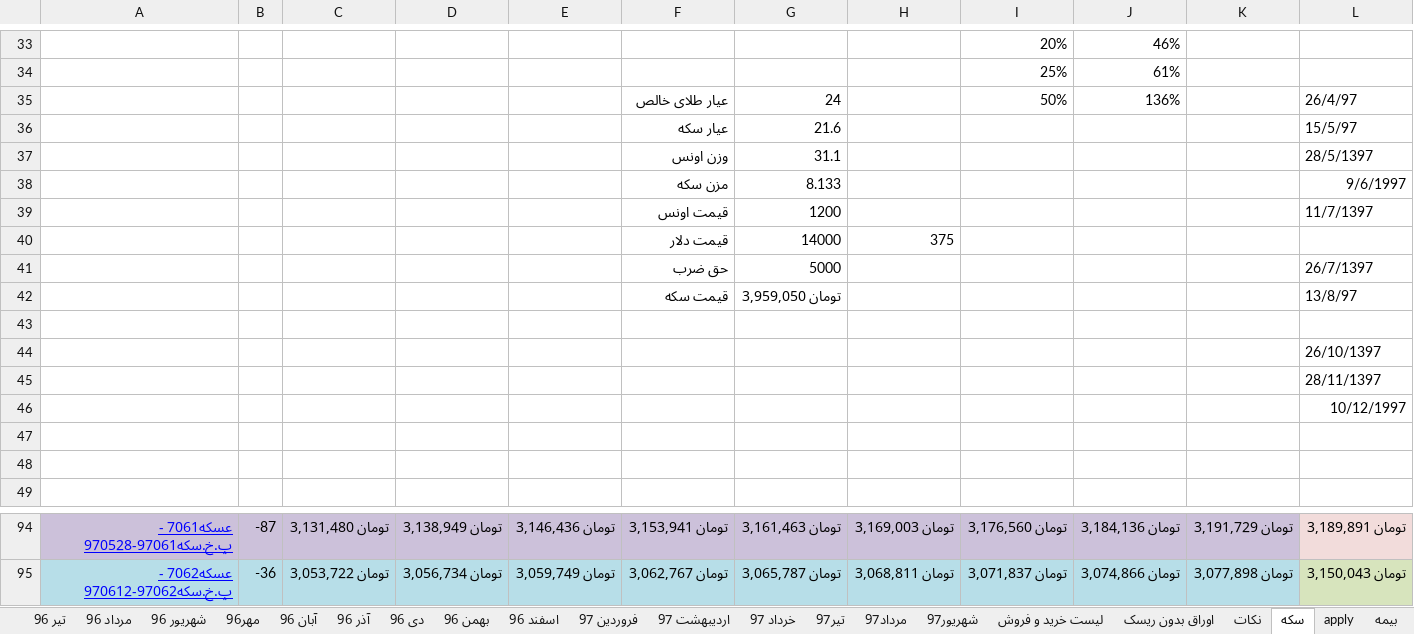
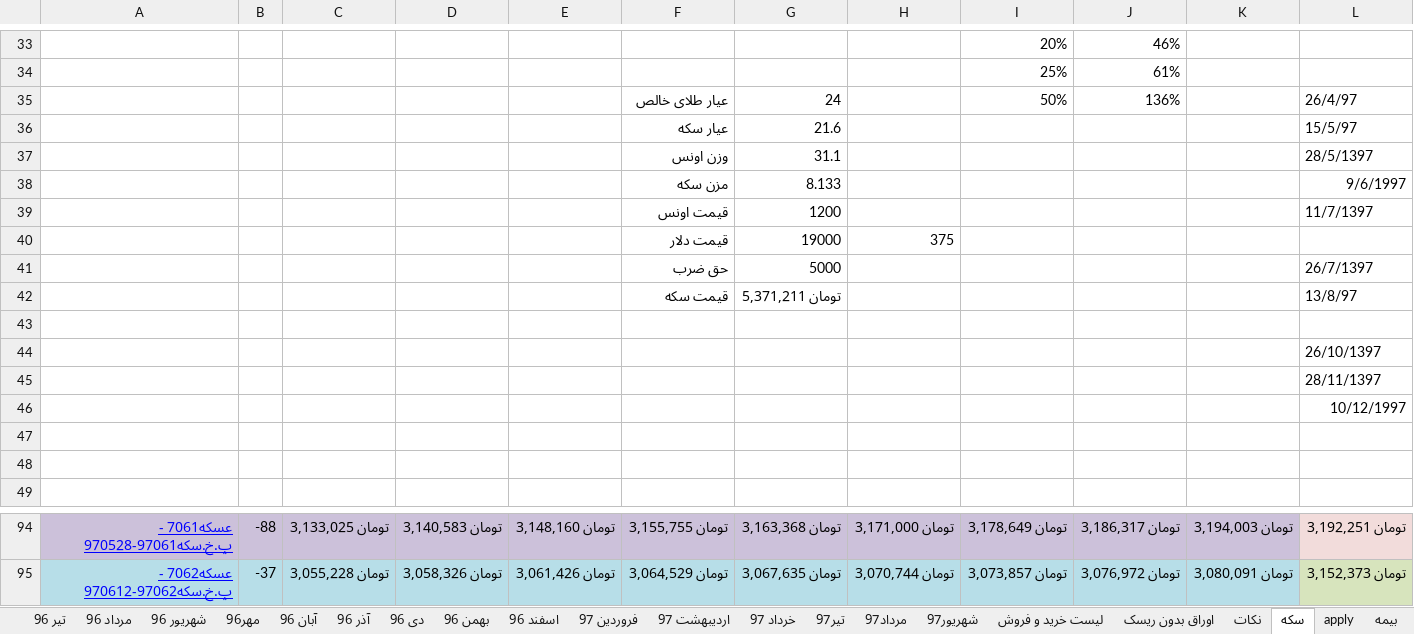
Before and after one commit to ali61n60/AudioDemo, an Excel workbook: AudioDemo/finance/finance.xlsx, sheet سکه, drawn as a sheet; only a part is shown, gaps mark what is left out; values as stored, in another font and other column widths than the file's, no borders; the diff covers the shown part only; the diff names each change by its address in the sheet, - before the commit and + after, or states it on an @@ line.

```diff
--- a/AudioDemo/finance/finance.xlsx (sheet سکه)
+++ b/AudioDemo/finance/finance.xlsx (sheet سکه)
-G40: 14000
+G40: 19000
-G42: تومان 3,959,050
+G42: تومان 5,371,211
-B94: -87
+B94: -88
-C94: تومان 3,131,480
+C94: تومان 3,133,025
-D94: تومان 3,138,949
+D94: تومان 3,140,583
-E94: تومان 3,146,436
+E94: تومان 3,148,160
-F94: تومان 3,153,941
+F94: تومان 3,155,755
-G94: تومان 3,161,463
+G94: تومان 3,163,368
-H94: تومان 3,169,003
+H94: تومان 3,171,000
-I94: تومان 3,176,560
+I94: تومان 3,178,649
-J94: تومان 3,184,136
+J94: تومان 3,186,317
-K94: تومان 3,191,729
+K94: تومان 3,194,003
-L94: تومان 3,189,891
+L94: تومان 3,192,251
-B95: -36
+B95: -37
-C95: تومان 3,053,722
+C95: تومان 3,055,228
-D95: تومان 3,056,734
+D95: تومان 3,058,326
-E95: تومان 3,059,749
+E95: تومان 3,061,426
-F95: تومان 3,062,767
+F95: تومان 3,064,529
-G95: تومان 3,065,787
+G95: تومان 3,067,635
-H95: تومان 3,068,811
+H95: تومان 3,070,744
-I95: تومان 3,071,837
+I95: تومان 3,073,857
-J95: تومان 3,074,866
+J95: تومان 3,076,972
-K95: تومان 3,077,898
+K95: تومان 3,080,091
-L95: تومان 3,150,043
+L95: تومان 3,152,373
```
Also changed, not shown: 220 edited cells elsewhere in this sheet, sheet اوراق بدون ریسک, sheet برنامه 5 ساله, formulas that keep their value.
